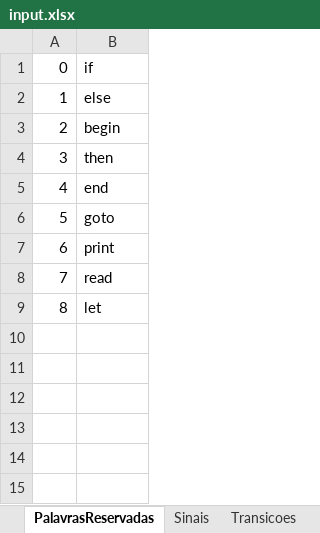
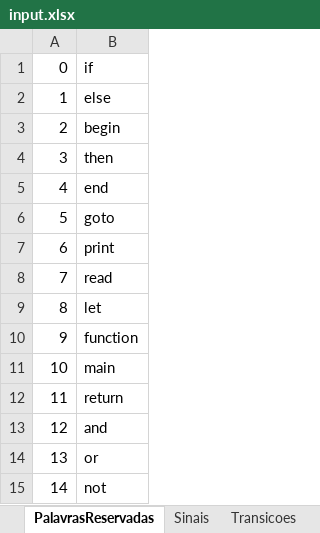
Before and after one commit to renatoleal/Compilas, an Excel workbook: config/input.xlsx, sheet PalavrasReservadas, drawn as a sheet; values as stored, in another font and other column widths than the file's, no borders; the diff names each change by its address in the sheet, - before the commit and + after, or states it on an @@ line.

```diff
--- a/config/input.xlsx (sheet PalavrasReservadas)
+++ b/config/input.xlsx (sheet PalavrasReservadas)
+row 10: 9 | function
+row 11: 10 | main
+row 12: 11 | return
+row 13: 12 | and
+row 14: 13 | or
+row 15: 14 | not
```
Also changed, not shown: sheet Sinais, 2 other files.
